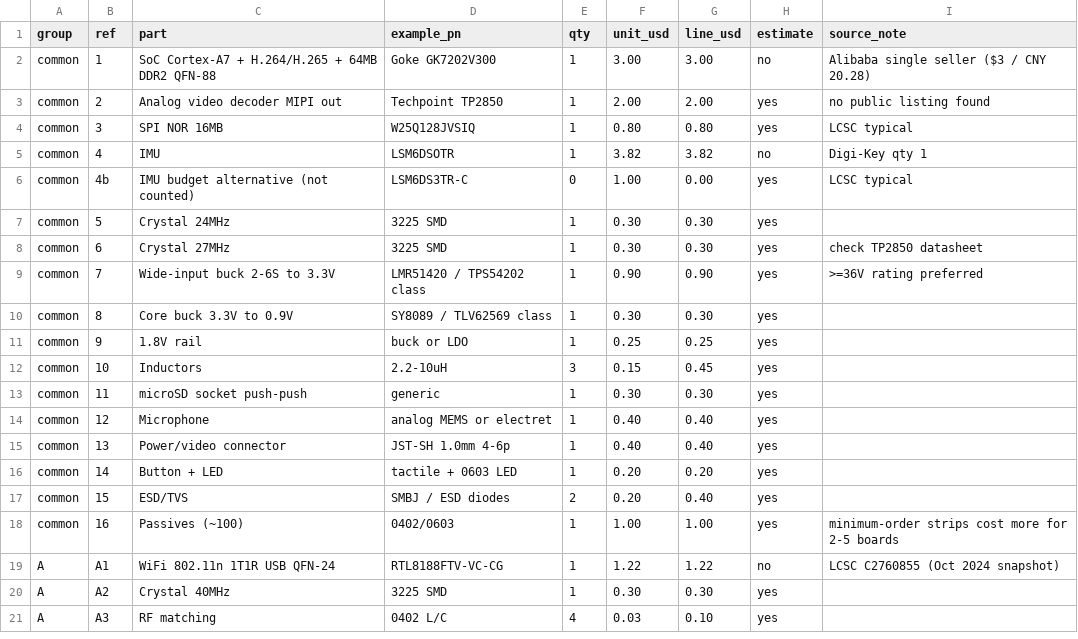
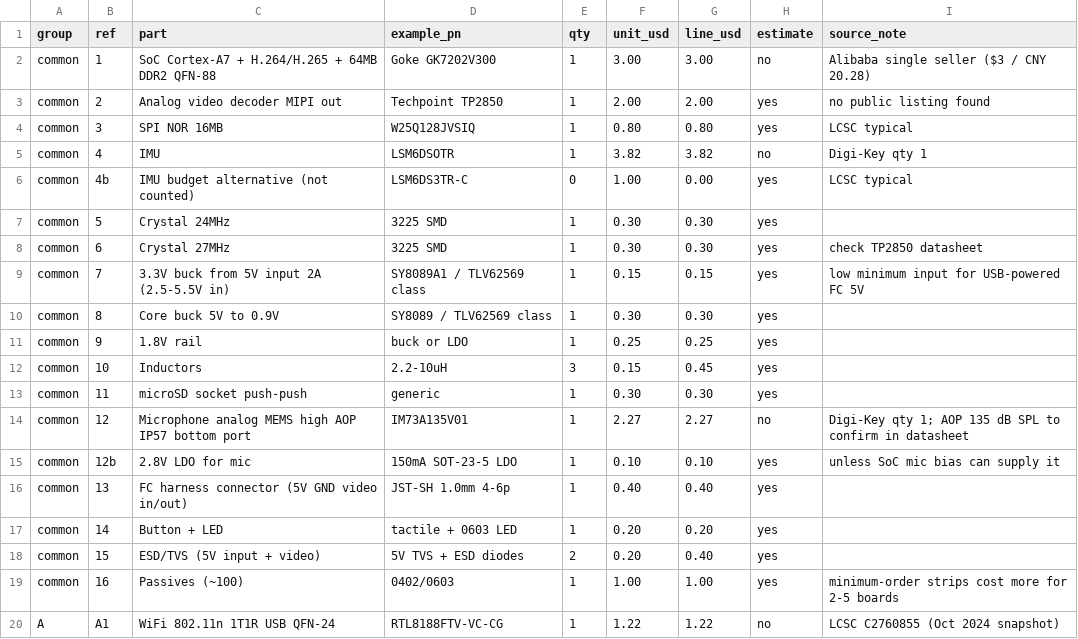
Before and after one commit to luci3D/open-dvr, a CSV file: dvr-recorder/docs/bom-prelim.csv, drawn as a sheet; only a part is shown; the shorter side is filled out with more unchanged rows.

```diff
--- a/dvr-recorder/docs/bom-prelim.csv
+++ b/dvr-recorder/docs/bom-prelim.csv
@@ -8,4 +8,4 @@ common,5,Crystal 24MHz,3225 SMD,1,0.30,0.30,yes,
 common,6,Crystal 27MHz,3225 SMD,1,0.30,0.30,yes,check TP2850 datasheet
-common,7,Wide-input buck 2-6S to 3.3V,LMR51420 / TPS54202 class,1,0.90,0.90,yes,>=36V rating preferred
-common,8,Core buck 3.3V to 0.9V,SY8089 / TLV62569 class,1,0.30,0.30,yes,
+common,7,3.3V buck from 5V input 2A (2.5-5.5V in),SY8089A1 / TLV62569 class,1,0.15,0.15,yes,low minimum input for USB-powered FC 5V
+common,8,Core buck 5V to 0.9V,SY8089 / TLV62569 class,1,0.30,0.30,yes,
 common,9,1.8V rail,buck or LDO,1,0.25,0.25,yes,
@@ -13,6 +13,7 @@ common,10,Inductors,2.2-10uH,3,0.15,0.45,yes,
 common,11,microSD socket push-push,generic,1,0.30,0.30,yes,
-common,12,Microphone,analog MEMS or electret,1,0.40,0.40,yes,
-common,13,Power/video connector,JST-SH 1.0mm 4-6p,1,0.40,0.40,yes,
+common,12,Microphone analog MEMS high AOP IP57 bottom port,IM73A135V01,1,2.27,2.27,no,Digi-Key qty 1; AOP 135 dB SPL to confirm in datasheet
+common,12b,2.8V LDO for mic,150mA SOT-23-5 LDO,1,0.10,0.10,yes,unless SoC mic bias can supply it
+common,13,FC harness connector (5V GND video in/out),JST-SH 1.0mm 4-6p,1,0.40,0.40,yes,
 common,14,Button + LED,tactile + 0603 LED,1,0.20,0.20,yes,
-common,15,ESD/TVS,SMBJ / ESD diodes,2,0.20,0.40,yes,
+common,15,ESD/TVS (5V input + video),5V TVS + ESD diodes,2,0.20,0.40,yes,
 common,16,Passives (~100),0402/0603,1,1.00,1.00,yes,minimum-order strips cost more for 2-5 boards
```
Also changed, not shown: 1 other file.
